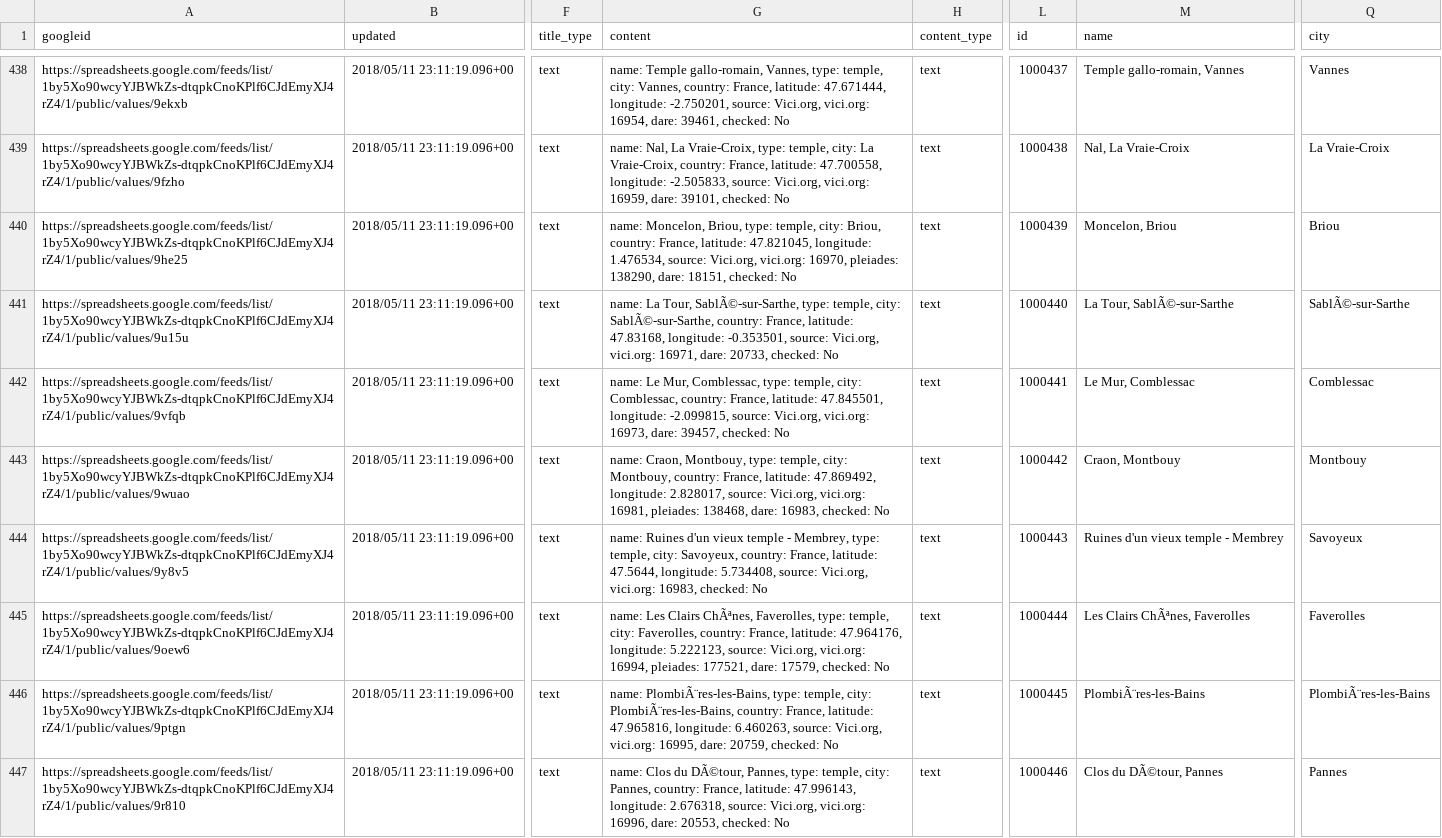
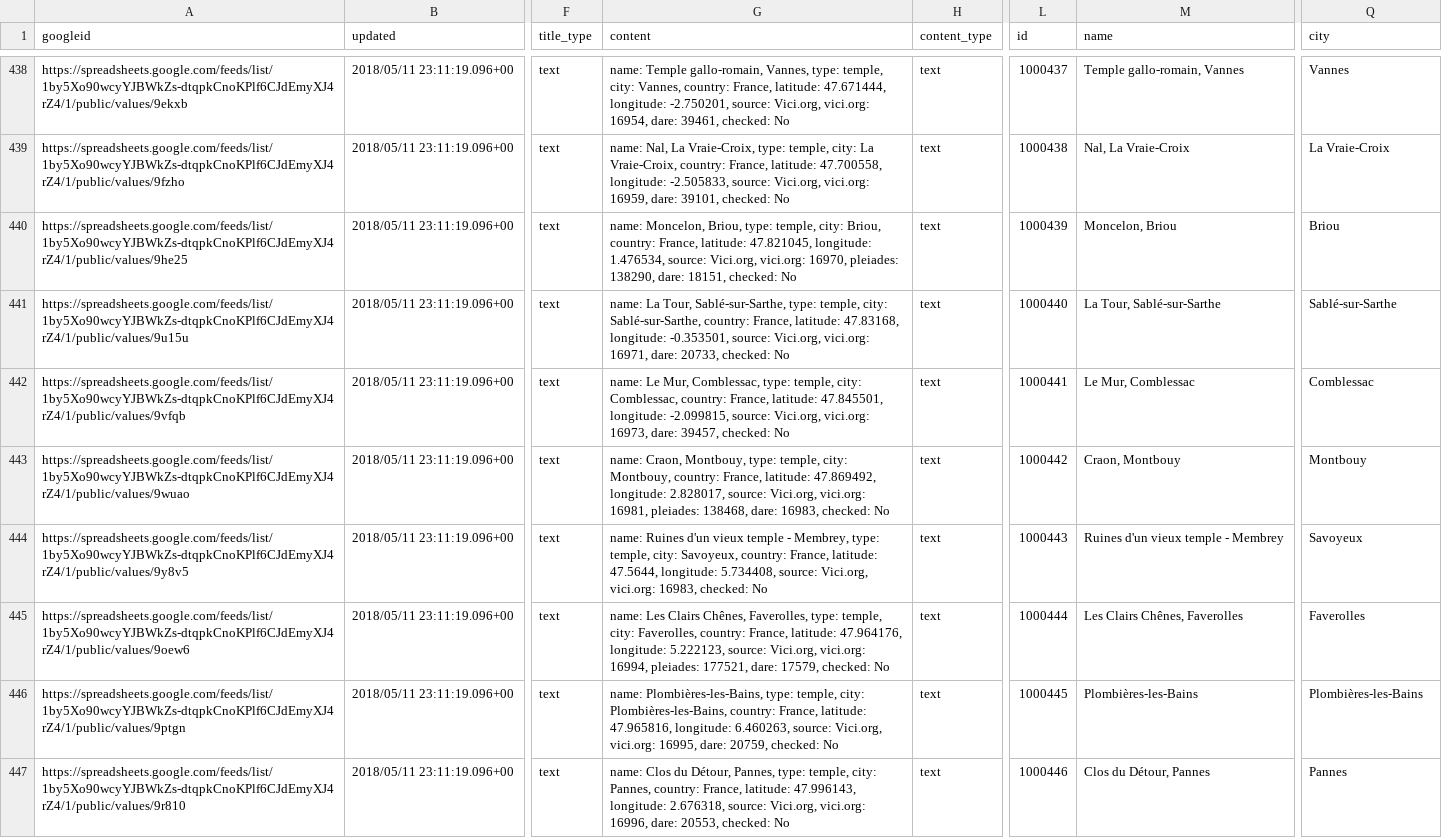
Before and after one commit to Jmuccigr/temples, a CSV file: sheet.csv, drawn as a sheet; only a part is shown, gaps mark what is left out; the diff covers the shown part only; the diff names each change by its address in the sheet, - before the commit and + after, or states it on an @@ line.

Commit message:
Automated update

```diff
--- a/sheet.csv
+++ b/sheet.csv
-G441 (content): …La Tour, SablÃ©-sur-Sarthe, type: temple, city: SablÃ©-sur-Sarthe, country: France,…
+G441 (content): …La Tour, Sablé-sur-Sarthe, type: temple, city: Sablé-sur-Sarthe, country: France,…
-M441 (name): La Tour, SablÃ©-sur-Sarthe
+M441 (name): La Tour, Sablé-sur-Sarthe
-Q441 (city): SablÃ©-sur-Sarthe
+Q441 (city): Sablé-sur-Sarthe
-G445 (content): …Les Clairs ChÃªnes, Faverolles, type:…
+G445 (content): …Les Clairs Chênes, Faverolles, type:…
-M445 (name): Les Clairs ChÃªnes, Faverolles
+M445 (name): Les Clairs Chênes, Faverolles
-G446 (content): name: PlombiÃ¨res-les-Bains, type: temple, city: PlombiÃ¨res-les-Bains, country: France,…
+G446 (content): name: Plombières-les-Bains, type: temple, city: Plombières-les-Bains, country: France,…
-M446 (name): PlombiÃ¨res-les-Bains
+M446 (name): Plombières-les-Bains
-Q446 (city): PlombiÃ¨res-les-Bains
+Q446 (city): Plombières-les-Bains
-G447 (content): …Clos du DÃ©tour, Pannes, type:…
+G447 (content): …Clos du Détour, Pannes, type:…
-M447 (name): Clos du DÃ©tour, Pannes
+M447 (name): Clos du Détour, Pannes
```
Also changed, not shown: 129 edited cells elsewhere in this file.
